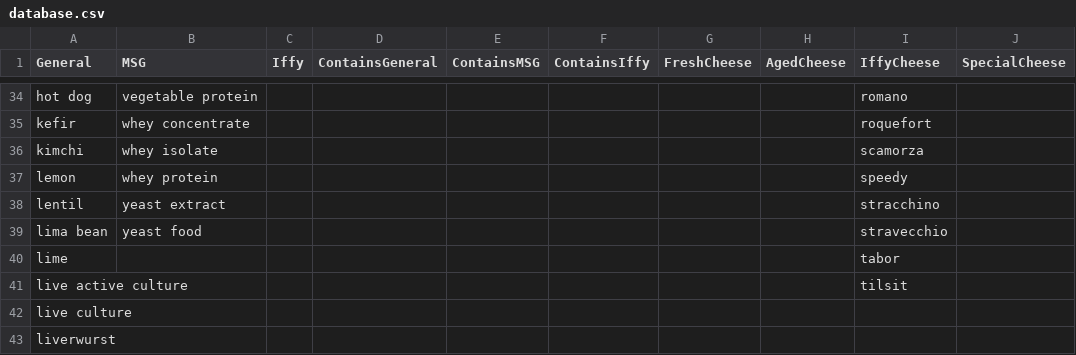
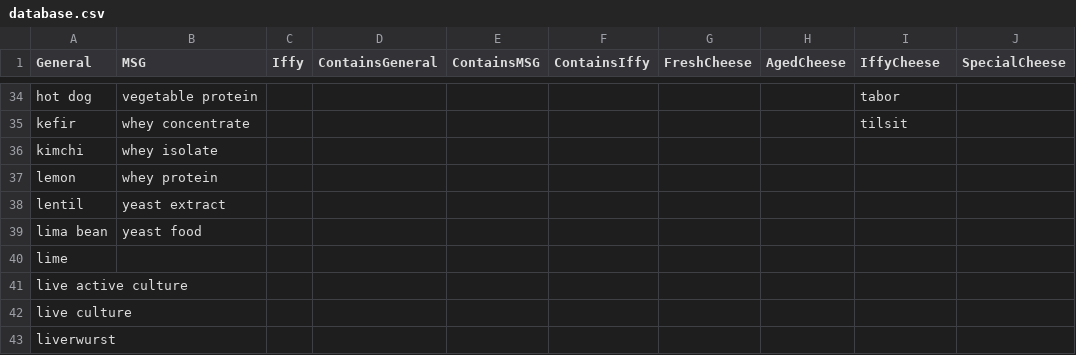
Before and after one commit to luvenan/hyhcheck, a CSV file: Resources/database.csv, drawn as a sheet; only a part is shown, gaps mark what is left out; the diff covers the shown part only; the diff names each change by its address in the sheet, - before the commit and + after, or states it on an @@ line.

```diff
--- a/Resources/database.csv
+++ b/Resources/database.csv
-I34 (IffyCheese): romano
+I34 (IffyCheese): tabor
-I35 (IffyCheese): roquefort
+I35 (IffyCheese): tilsit
-I36 (IffyCheese): scamorza
+I36 (IffyCheese): (empty)
-I37 (IffyCheese): speedy
+I37 (IffyCheese): (empty)
-I38 (IffyCheese): stracchino
+I38 (IffyCheese): (empty)
-I39 (IffyCheese): stravecchio
+I39 (IffyCheese): (empty)
-I40 (IffyCheese): tabor
+I40 (IffyCheese): (empty)
-I41 (IffyCheese): tilsit
+I41 (IffyCheese): (empty)
```
Also changed, not shown: 27 edited cells elsewhere in this file.
